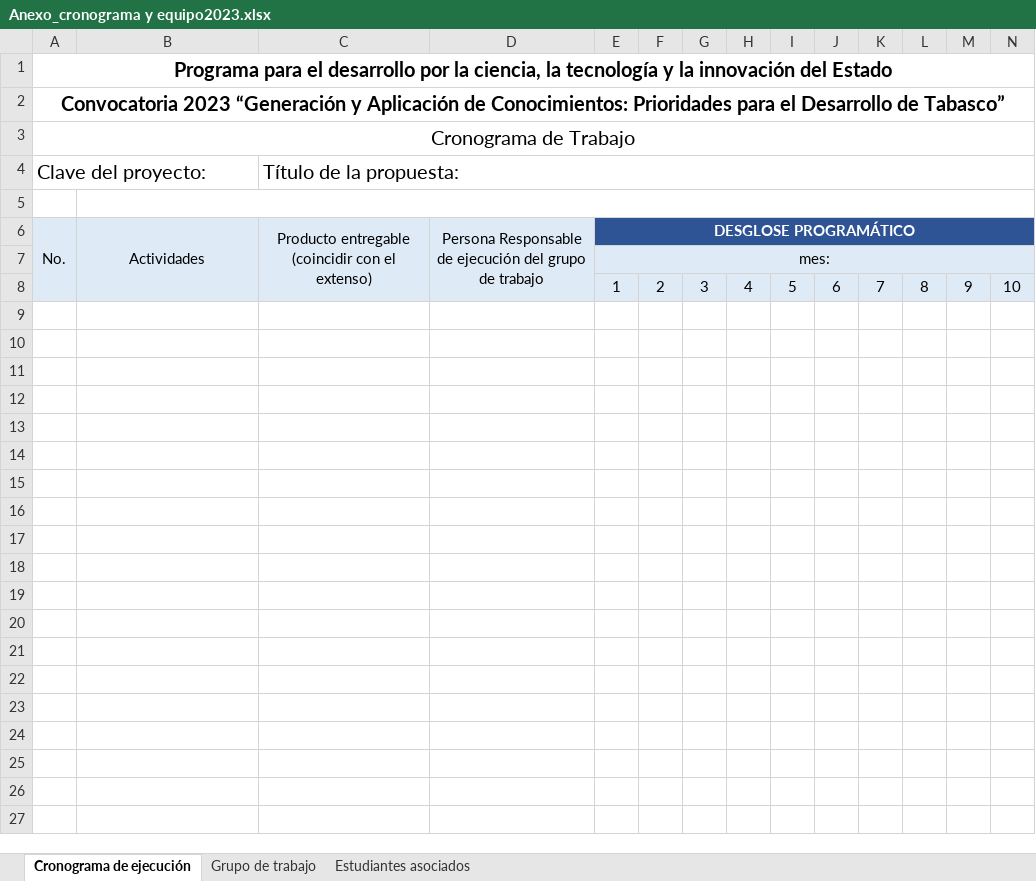
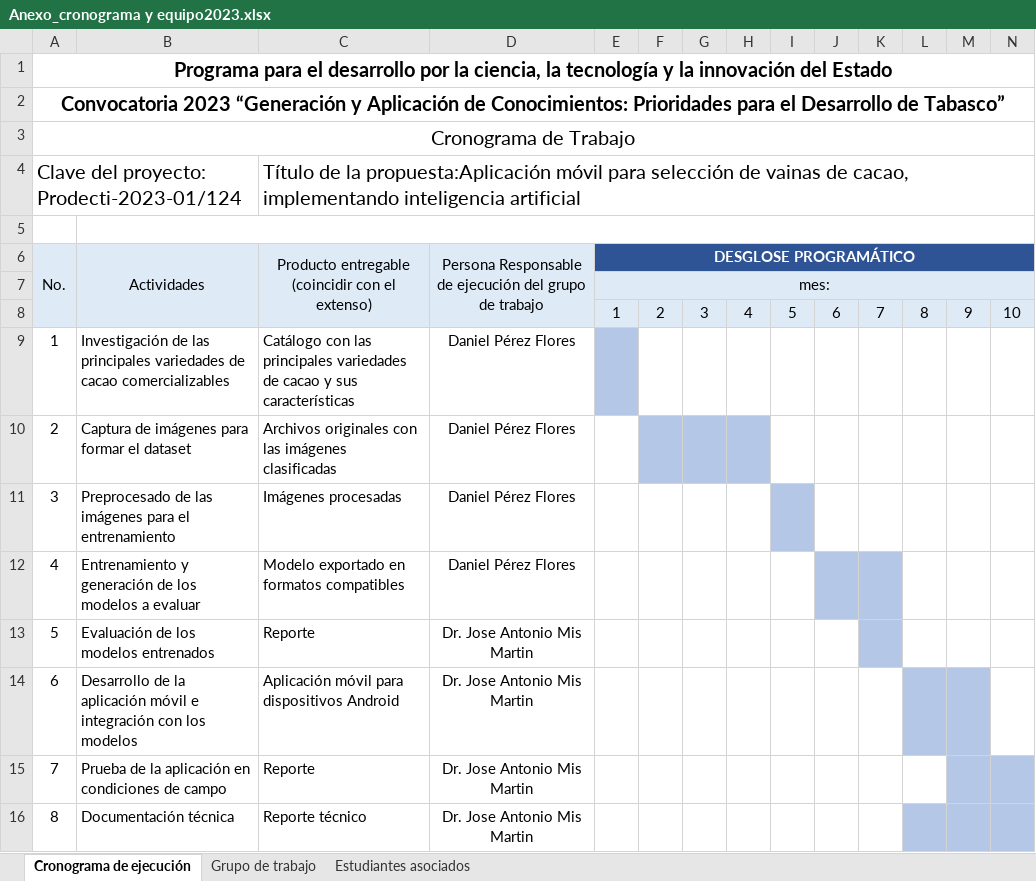
Before and after one commit to FelixJYD/IACACAO, an Excel workbook: Anexo_cronograma y equipo2023.xlsx, sheet Cronograma de ejecución, drawn as a sheet; only a part is shown; values as stored, in another font and other column widths than the file's, no borders; removed rows and columns are numbered as before the commit, all else as after; rows hold the shown columns only; the diff names each change by its address in the sheet, - before the commit and + after, or states it on an @@ line.

```diff
--- a/Anexo_cronograma y equipo2023.xlsx (sheet Cronograma de ejecución)
+++ b/Anexo_cronograma y equipo2023.xlsx (sheet Cronograma de ejecución)
-row 4: Clave del proyecto: |  | Título de la propuesta:
+row 4: Clave del proyecto: Prodecti-2023-01/124 |  | Título de la propuesta:Aplicación móvil para selección de vainas de cacao, implementando inteligencia artificial
+row 9: 1 | Investigación de las principales variedades de cacao comercializables | Catálogo con las principales variedades de cacao y sus características | Daniel Pérez Flores
+row 10: 2 | Captura de imágenes para formar el dataset | Archivos originales con las imágenes clasificadas | Daniel Pérez Flores
+row 11: 3 | Preprocesado de las imágenes para el entrenamiento | Imágenes procesadas | Daniel Pérez Flores
+row 12: 4 | Entrenamiento y generación de los modelos a evaluar | Modelo exportado en formatos compatibles | Daniel Pérez Flores
+row 13: 5 | Evaluación de los modelos entrenados | Reporte | Dr. Jose Antonio Mis Martin
+row 14: 6 | Desarrollo de la aplicación móvil e integración con los modelos | Aplicación móvil para dispositivos Android | Dr. Jose Antonio Mis Martin
+row 15: 7 | Prueba de la aplicación en condiciones de campo | Reporte | Dr. Jose Antonio Mis Martin
+row 16: 8 | Documentación técnica | Reporte técnico | Dr. Jose Antonio Mis Martin
```
Also changed, not shown: sheet Grupo de trabajo, sheet Estudiantes asociados, Anexo_presupuesto2023.xlsx, 13 other files.
